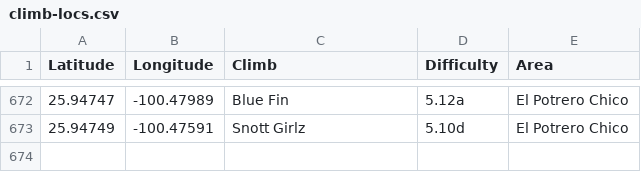
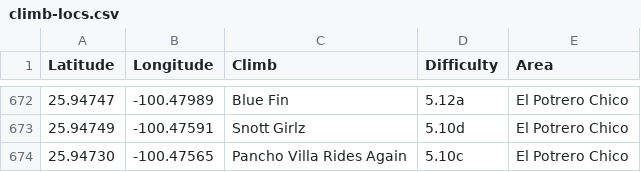
Before and after one commit to achiquit/websitejazzhands, a CSV file: climbing/data/climb-locs.csv, drawn as a sheet; only a part is shown, gaps mark what is left out; the diff names each change by its address in the sheet, - before the commit and + after, or states it on an @@ line.

```diff
--- a/climbing/data/climb-locs.csv
+++ b/climbing/data/climb-locs.csv
+row 674: 25.94730 | -100.47565 | Pancho Villa Rides Again | 5.10c | El Potrero Chico
```
Also changed, not shown: climbing/data/all-ticks.csv, climbing/data/all-time-stats.csv, 5 other files.
